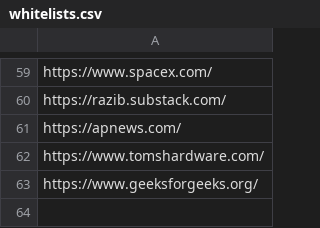
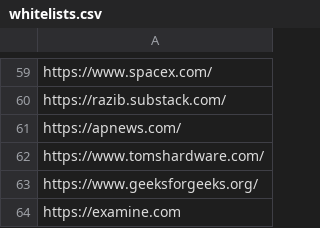
Before and after one commit to argosopentech/argos-search, a CSV file: whitelists.csv, drawn as a sheet; only a part is shown, gaps mark what is left out; the diff names each change by its address in the sheet, - before the commit and + after, or states it on an @@ line.

Commit message:
Update whitelists.csv

```diff
--- a/whitelists.csv
+++ b/whitelists.csv
+row 64: https://examine.com
```
